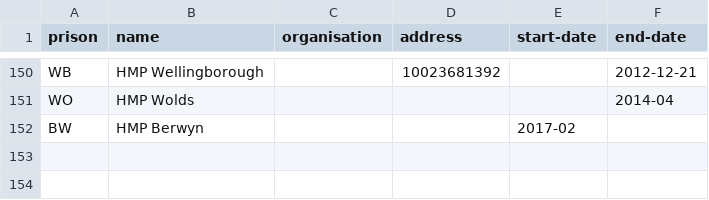
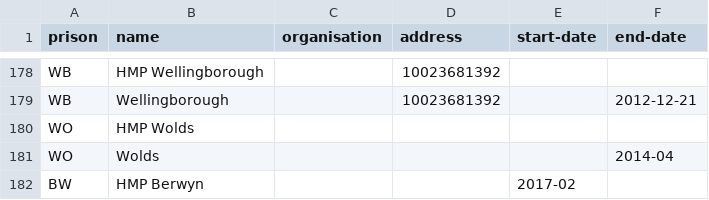
Before and after one commit to symroe/prison-estate-data, a TSV file: data/discovery/prison/prisons.tsv, drawn as a sheet; only a part is shown, gaps mark what is left out; addresses are those after the commit; the diff covers the shown part only; the diff names each change by its address in the sheet, - before the commit and + after, or states it on an @@ line.

```diff
--- a/data/discovery/prison/prisons.tsv
+++ b/data/discovery/prison/prisons.tsv
-F178 (end-date): 2012-12-21
+F178 (end-date): (empty)
+row 179: WB | Wellingborough |  | 10023681392 |  | 2012-12-21
-F180 (end-date): 2014-04
+F180 (end-date): (empty)
+row 181: WO | Wolds |  |  |  | 2014-04
```
Also changed, not shown: 28 added rows and 28 edited cells elsewhere in this file, 1 other file.
